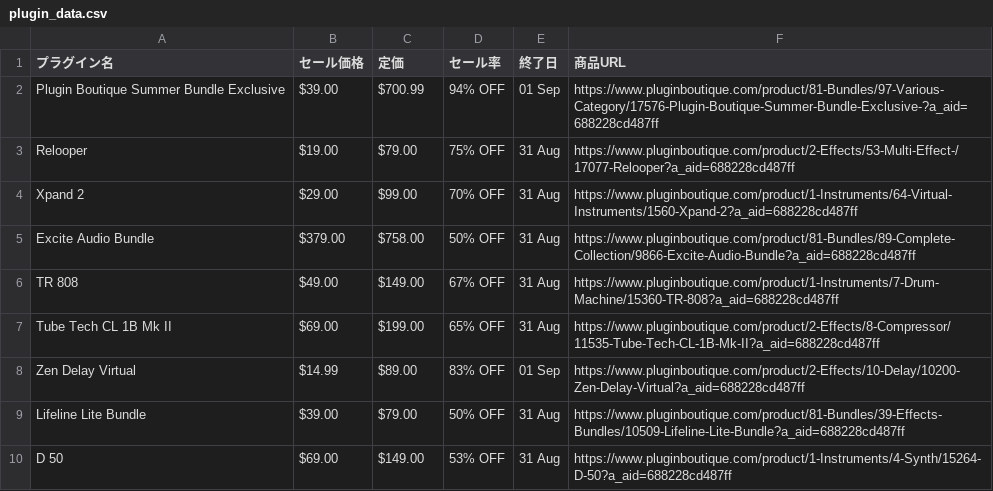
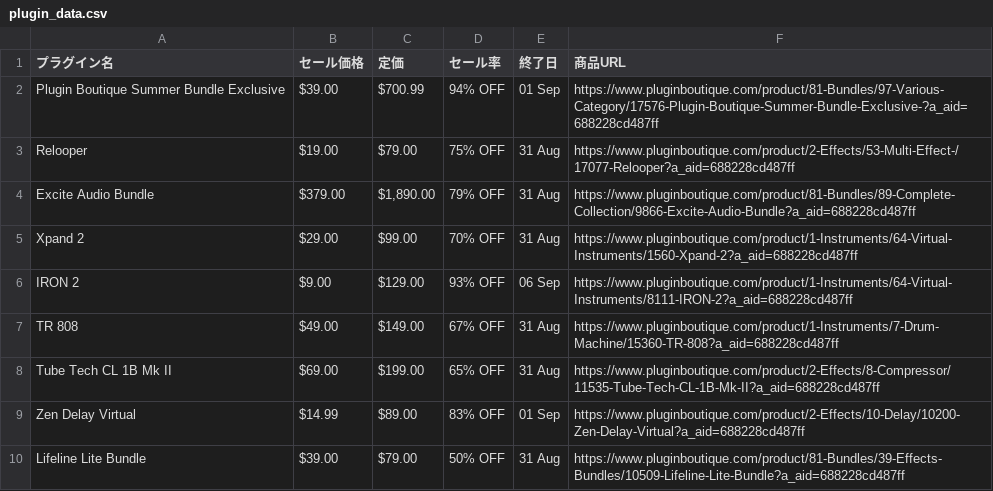
Before and after one commit to Plugin-Tsushin/plugin-boutique-scraper, a CSV file: output/plugin_data.csv, drawn as a sheet; only a part is shown; the shorter side is filled out with more unchanged rows; the diff covers the shown part only.

```diff
--- a/output/plugin_data.csv
+++ b/output/plugin_data.csv
@@ -3,4 +3,5 @@ Plugin Boutique Summer Bundle Exclusive ,$39.00,$700.99,94% OFF,01 Sep,https://w
 Relooper,$19.00,$79.00,75% OFF,31 Aug,https://www.pluginboutique.com/product/2-Effects/53-Multi-Effect-/17077-Relooper?a_aid=688228cd487ff
+Excite Audio Bundle,$379.00,"$1,890.00",79% OFF,31 Aug,https://www.pluginboutique.com/product/81-Bundles/89-Complete-Collection/9866-Excite-Audio-Bundle?a_aid=688228cd487ff
 Xpand 2,$29.00,$99.00,70% OFF,31 Aug,https://www.pluginboutique.com/product/1-Instruments/64-Virtual-Instruments/1560-Xpand-2?a_aid=688228cd487ff
-Excite Audio Bundle,$379.00,$758.00,50% OFF,31 Aug,https://www.pluginboutique.com/product/81-Bundles/89-Complete-Collection/9866-Excite-Audio-Bundle?a_aid=688228cd487ff
+IRON 2,$9.00,$129.00,93% OFF,06 Sep,https://www.pluginboutique.com/product/1-Instruments/64-Virtual-Instruments/8111-IRON-2?a_aid=688228cd487ff
 TR 808,$49.00,$149.00,67% OFF,31 Aug,https://www.pluginboutique.com/product/1-Instruments/7-Drum-Machine/15360-TR-808?a_aid=688228cd487ff
```
Also changed, not shown: 8 added rows, 7 removed rows, 13 moved rows and 2 edited cells elsewhere in this file.
